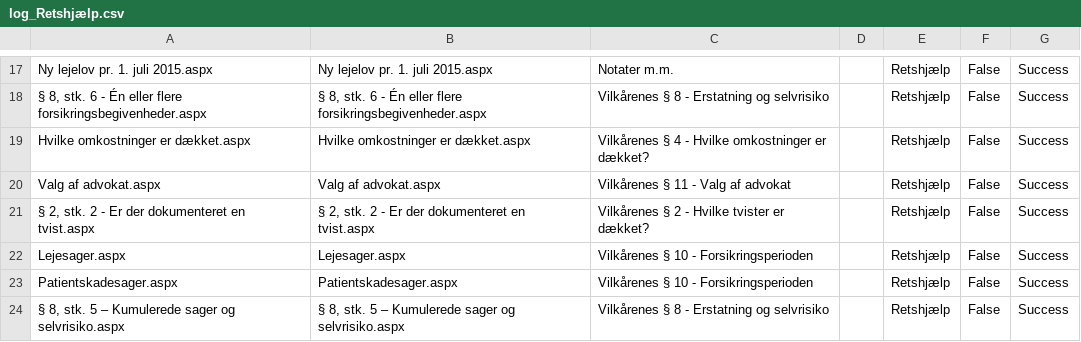
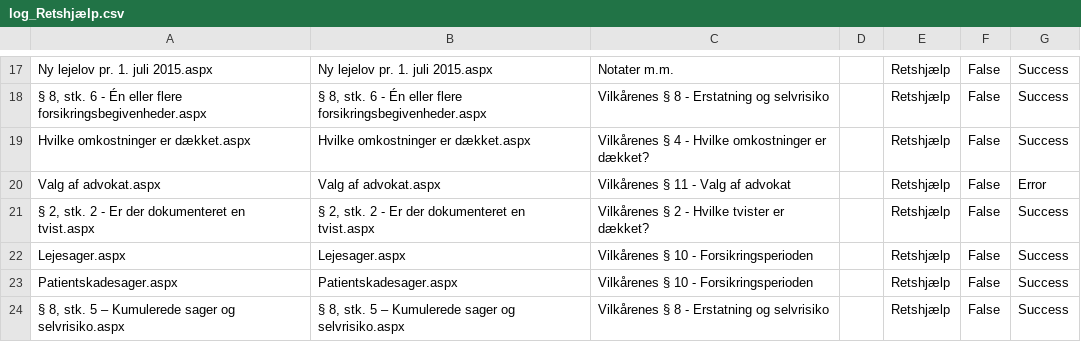
Before and after one commit to nda1974/SPCommunity, a CSV file: SPOApp/SPOApp/SPOApp/importfiles/CreateModernPagesLog/log_Retshjælp.csv, drawn as a sheet; only a part is shown, gaps mark what is left out.

```diff
--- a/SPOApp/SPOApp/SPOApp/importfiles/CreateModernPagesLog/log_Retshjælp.csv
+++ b/SPOApp/SPOApp/SPOApp/importfiles/CreateModernPagesLog/log_Retshjælp.csv
@@ -19,3 +19,3 @@ Ny lejelov pr. 1. juli 2015.aspx;Ny lejelov pr. 1. juli 2015.aspx;Notater m.m.;;
 Hvilke omkostninger er dækket.aspx;Hvilke omkostninger er dækket.aspx;Vilkårenes § 4 - Hvilke omkostninger er dækket? ;;Retshjælp;False;Success
-Valg af advokat.aspx;Valg af advokat.aspx;Vilkårenes § 11 - Valg af advokat;;Retshjælp;False;Success
+Valg af advokat.aspx;Valg af advokat.aspx;Vilkårenes § 11 - Valg af advokat;;Retshjælp;False;Error
 § 2, stk. 2 - Er der dokumenteret en tvist.aspx;§ 2, stk. 2 - Er der dokumenteret en tvist.aspx;Vilkårenes § 2 - Hvilke tvister er dækket? ;;Retshjælp;False;Success
```
Also changed, not shown: 23 other files.
